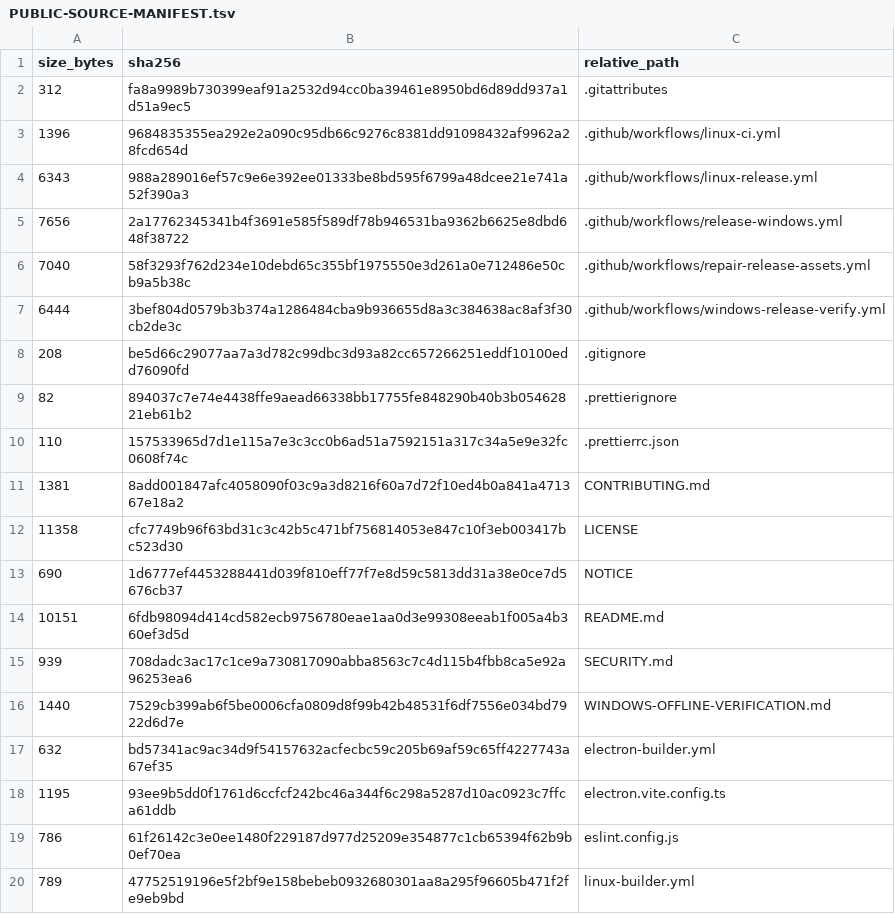
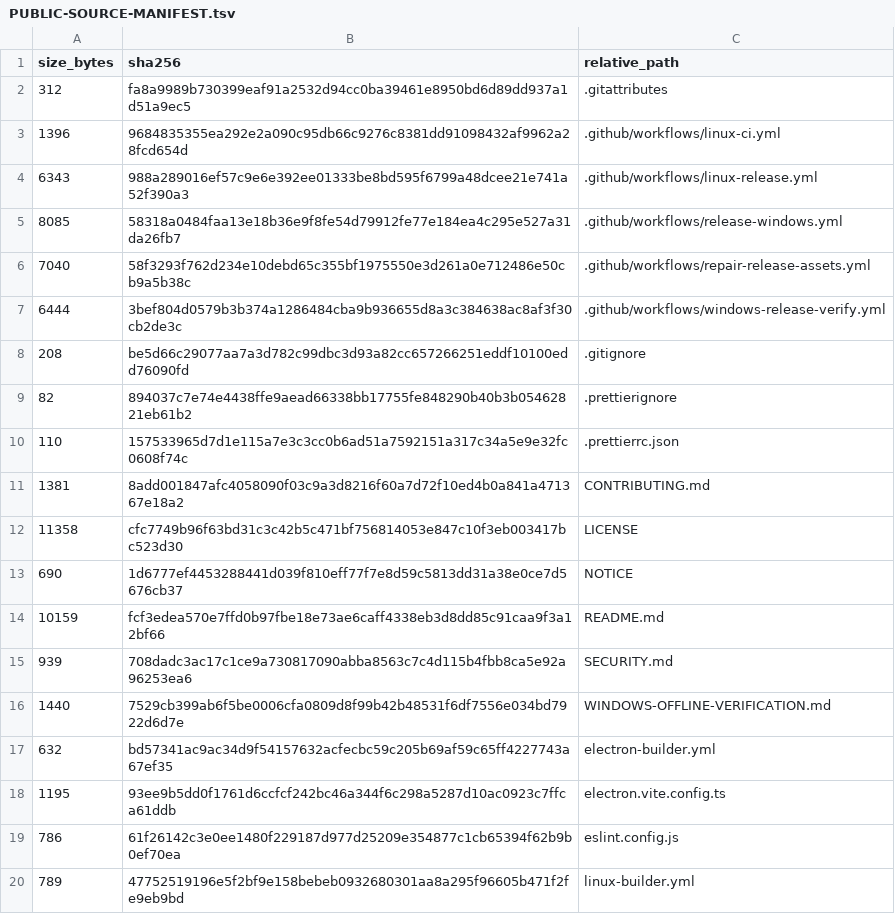
Before and after one commit to purubhoite/lexleaf, a TSV file: PUBLIC-SOURCE-MANIFEST.tsv, drawn as a sheet; only a part is shown.

Commit message:
docs: point downloads at v0.1.1; fix Windows release workflow losing its variables (#17)
The Windows release workflow wrote each GITHUB_ENV entry without -Append, so
every write replaced the previous one. The v0.1.1 run therefore published a
release with an empty title and no installer, which had to be repaired with
the repair workflow. Append instead, and refuse to publish when a required
value or the installer is missing.

Co-authored-by: purubhoite <216851203+purubhoite@users.noreply.github.com>
Co-authored-by: arena-agent <297053741+arena-agent@users.noreply.github.com>

```diff
--- a/PUBLIC-SOURCE-MANIFEST.tsv
+++ b/PUBLIC-SOURCE-MANIFEST.tsv
@@ -4,3 +4,3 @@ size_bytes	sha256	relative_path
 6343	988a289016ef57c9e6e392ee01333be8bd595f6799a48dcee21e741a52f390a3	.github/workflows/linux-release.yml
-7656	2a17762345341b4f3691e585f589df78b946531ba9362b6625e8dbd648f38722	.github/workflows/release-windows.yml
+8085	58318a0484faa13e18b36e9f8fe54d79912fe77e184ea4c295e527a31da26fb7	.github/workflows/release-windows.yml
 7040	58f3293f762d234e10debd65c355bf1975550e3d261a0e712486e50cb9a5b38c	.github/workflows/repair-release-assets.yml
@@ -13,3 +13,3 @@ size_bytes	sha256	relative_path
 690	1d6777ef4453288441d039f810eff77f7e8d59c5813dd31a38e0ce7d5676cb37	NOTICE
-10151	6fdb98094d414cd582ecb9756780eae1aa0d3e99308eeab1f005a4b360ef3d5d	README.md
+10159	fcf3edea570e7ffd0b97fbe18e73ae6caff4338eb3d8dd85c91caa9f3a12bf66	README.md
 939	708dadc3ac17c1ce9a730817090abba8563c7c4d115b4fbb8ca5e92a96253ea6	SECURITY.md
```
Also changed, not shown: 2 other files.
